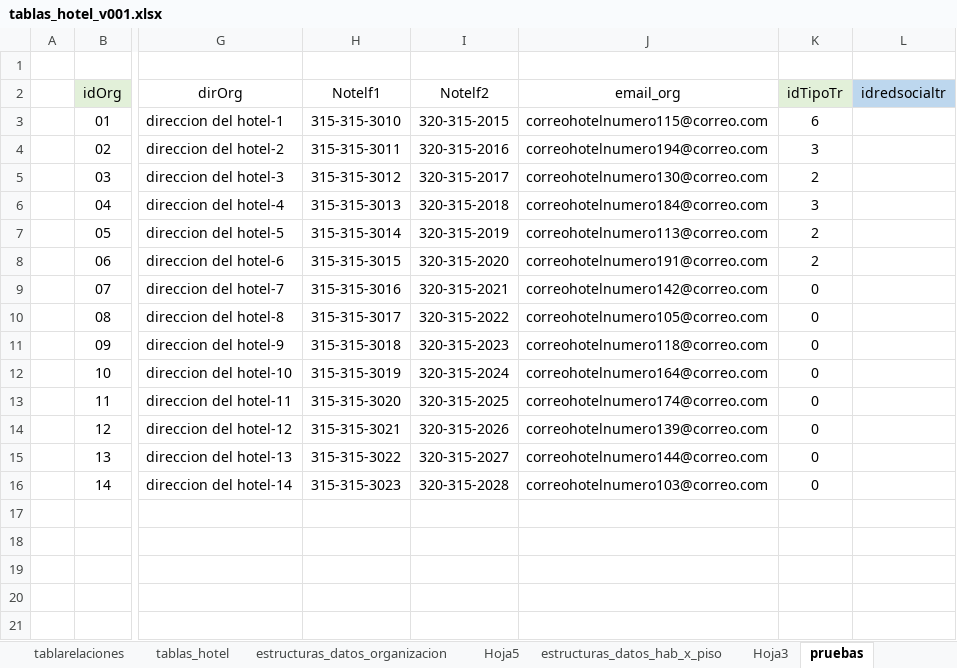
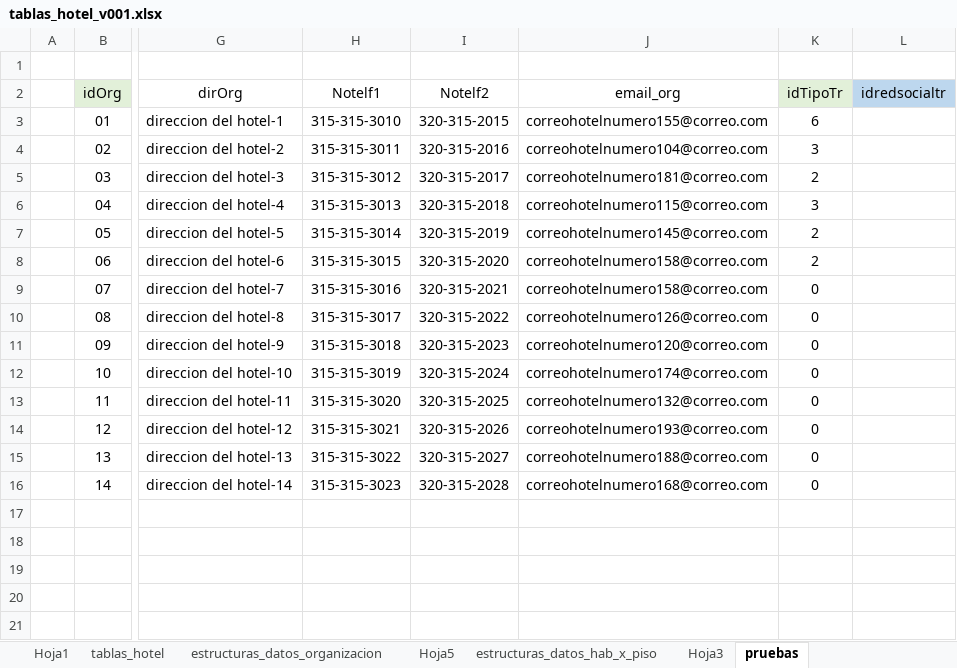
Before and after one commit to desarrollosamr/turismo, an Excel workbook: bd/tablas_hotel_v001.xlsx, sheet pruebas, drawn as a sheet; only a part is shown, gaps mark what is left out; values as stored, in another font and other column widths than the file's, no borders; the diff names each change by its address in the sheet, - before the commit and + after, or states it on an @@ line.

```diff
--- a/bd/tablas_hotel_v001.xlsx (sheet pruebas)
+++ b/bd/tablas_hotel_v001.xlsx (sheet pruebas)
+sheet tab: Hoja1
-J3 (email_org): correohotelnumero115@correo.com
+J3 (email_org): correohotelnumero155@correo.com
-J4 (email_org): correohotelnumero194@correo.com
+J4 (email_org): correohotelnumero104@correo.com
-J5 (email_org): correohotelnumero130@correo.com
+J5 (email_org): correohotelnumero181@correo.com
-J6 (email_org): correohotelnumero184@correo.com
+J6 (email_org): correohotelnumero115@correo.com
-J7 (email_org): correohotelnumero113@correo.com
+J7 (email_org): correohotelnumero145@correo.com
-J8 (email_org): correohotelnumero191@correo.com
+J8 (email_org): correohotelnumero158@correo.com
-J9 (email_org): correohotelnumero142@correo.com
+J9 (email_org): correohotelnumero158@correo.com
-J10 (email_org): correohotelnumero105@correo.com
+J10 (email_org): correohotelnumero126@correo.com
-J11 (email_org): correohotelnumero118@correo.com
+J11 (email_org): correohotelnumero120@correo.com
-J12 (email_org): correohotelnumero164@correo.com
+J12 (email_org): correohotelnumero174@correo.com
-J13 (email_org): correohotelnumero174@correo.com
+J13 (email_org): correohotelnumero132@correo.com
-J14 (email_org): correohotelnumero139@correo.com
+J14 (email_org): correohotelnumero193@correo.com
-J15 (email_org): correohotelnumero144@correo.com
+J15 (email_org): correohotelnumero188@correo.com
-J16 (email_org): correohotelnumero103@correo.com
+J16 (email_org): correohotelnumero168@correo.com
```
Also changed, not shown: sheet tablarelaciones, sheet estructuras_datos_organizacion, sheet tablas_transversales, sheet Hoja2, sheet Hoja5, 11 other files.
